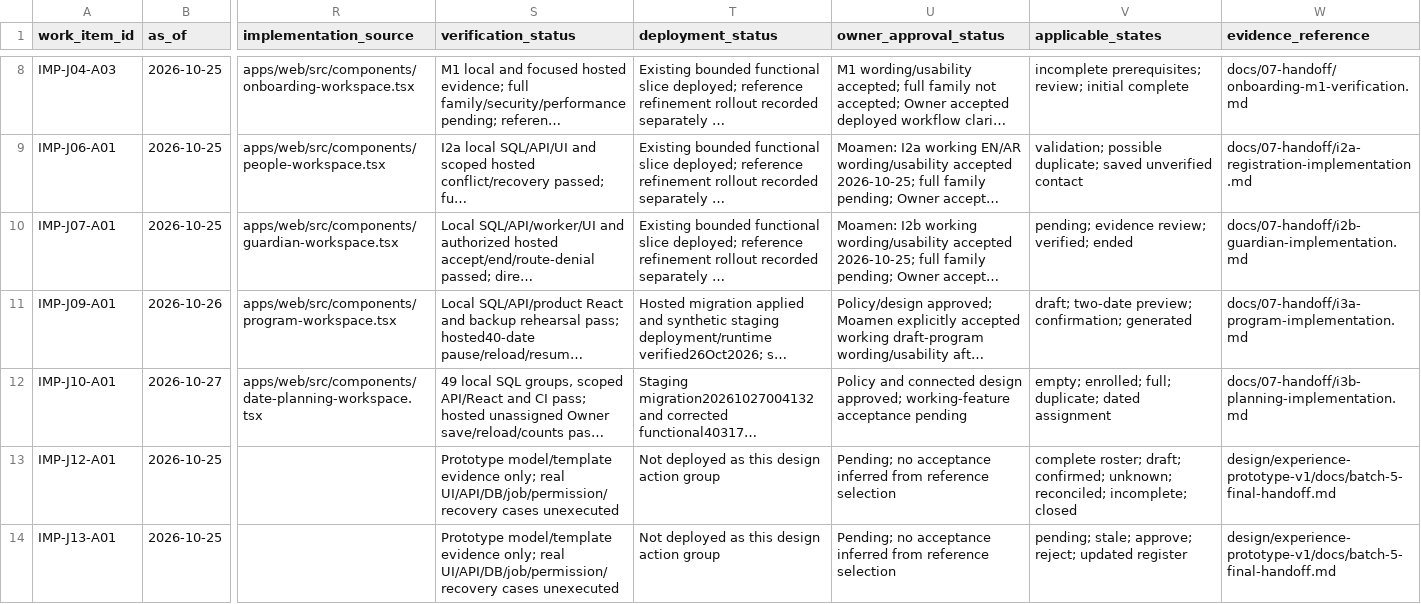
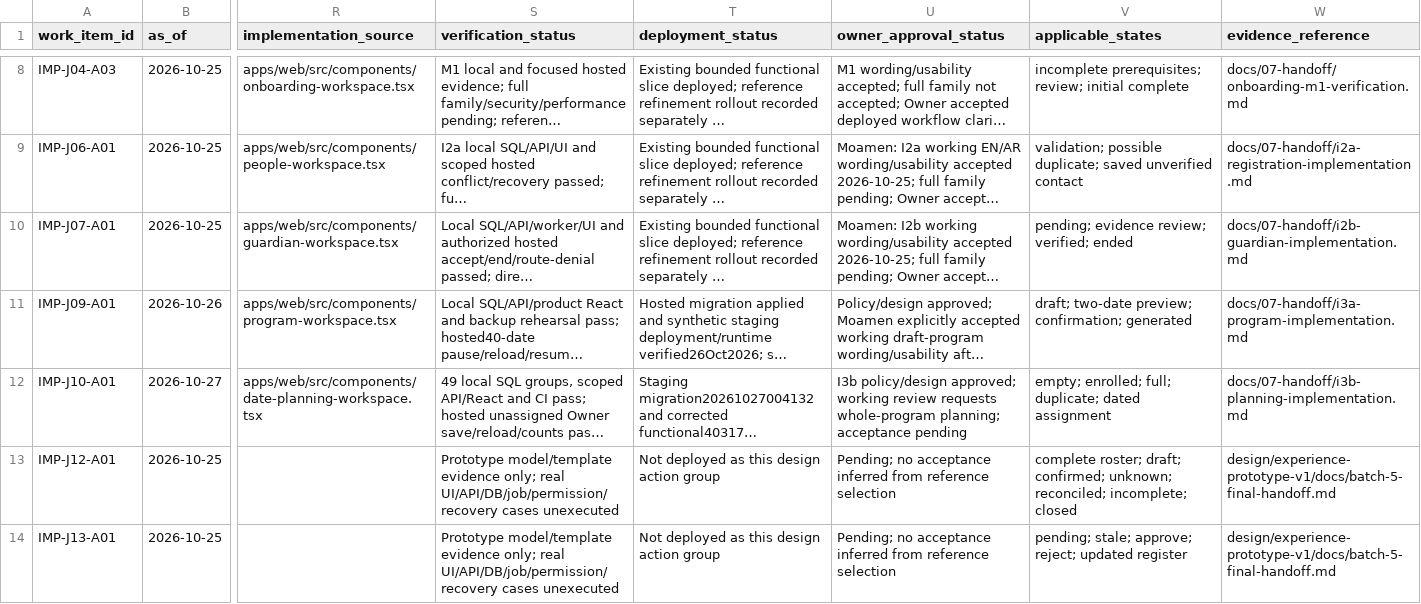
Before and after one commit to nahrplatform-rgb/academyos-web, a CSV file: docs/06-delivery/app-implementation-action-matrix.csv, drawn as a sheet; only a part is shown, gaps mark what is left out; long unchanged cells end in …; the diff names each change by its address in the sheet, - before the commit and + after, or states it on an @@ line.

Commit message:
Prepare whole-program planning choices while preserving individual date plans

```diff
--- a/docs/06-delivery/app-implementation-action-matrix.csv
+++ b/docs/06-delivery/app-implementation-action-matrix.csv
-U12 (owner_approval_status): Policy and connected design approved; working-feature acceptance pending
+U12 (owner_approval_status): I3b policy/design approved; working review requests whole-program planning; acceptance pending
```
Also changed, not shown: 5 other files.
